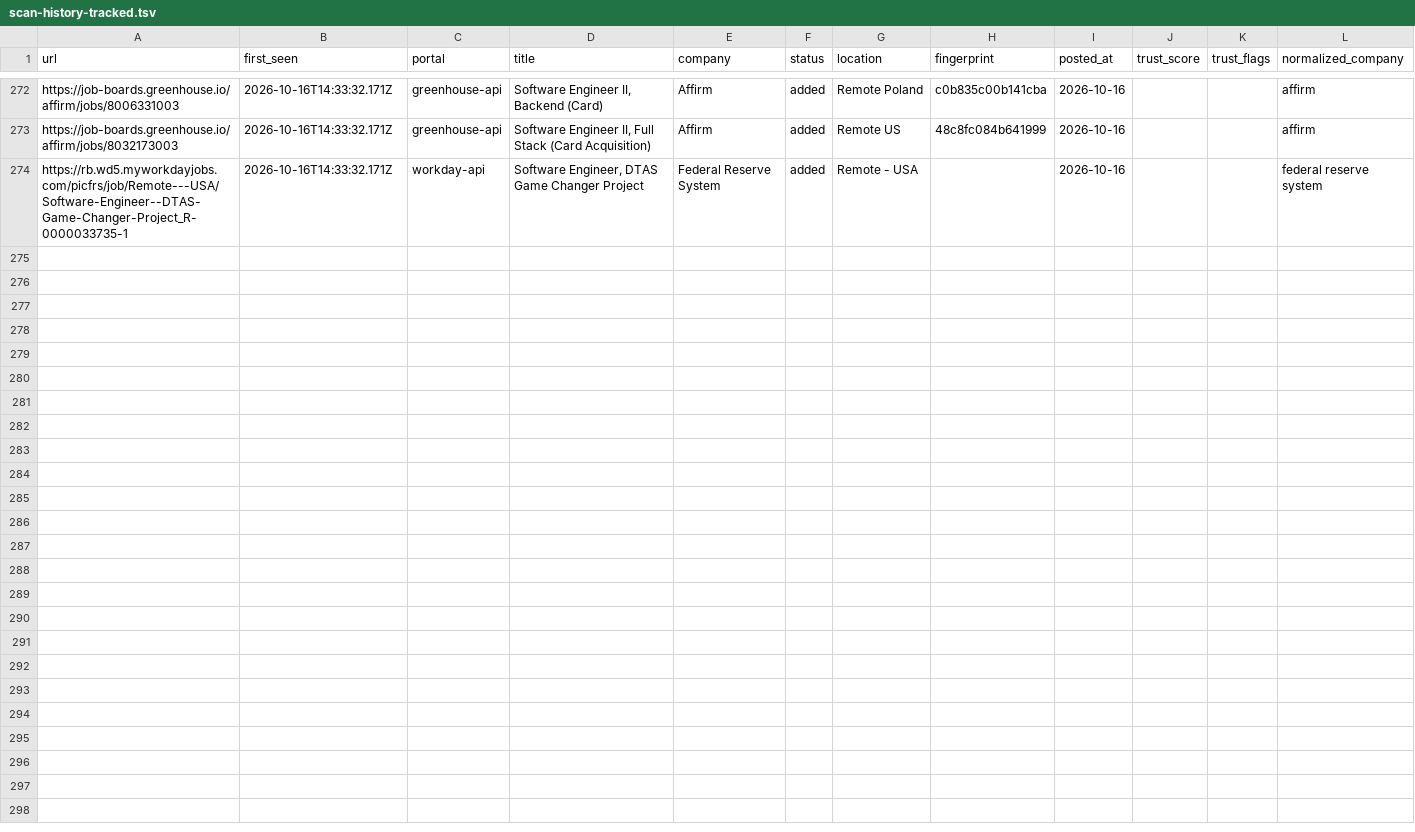
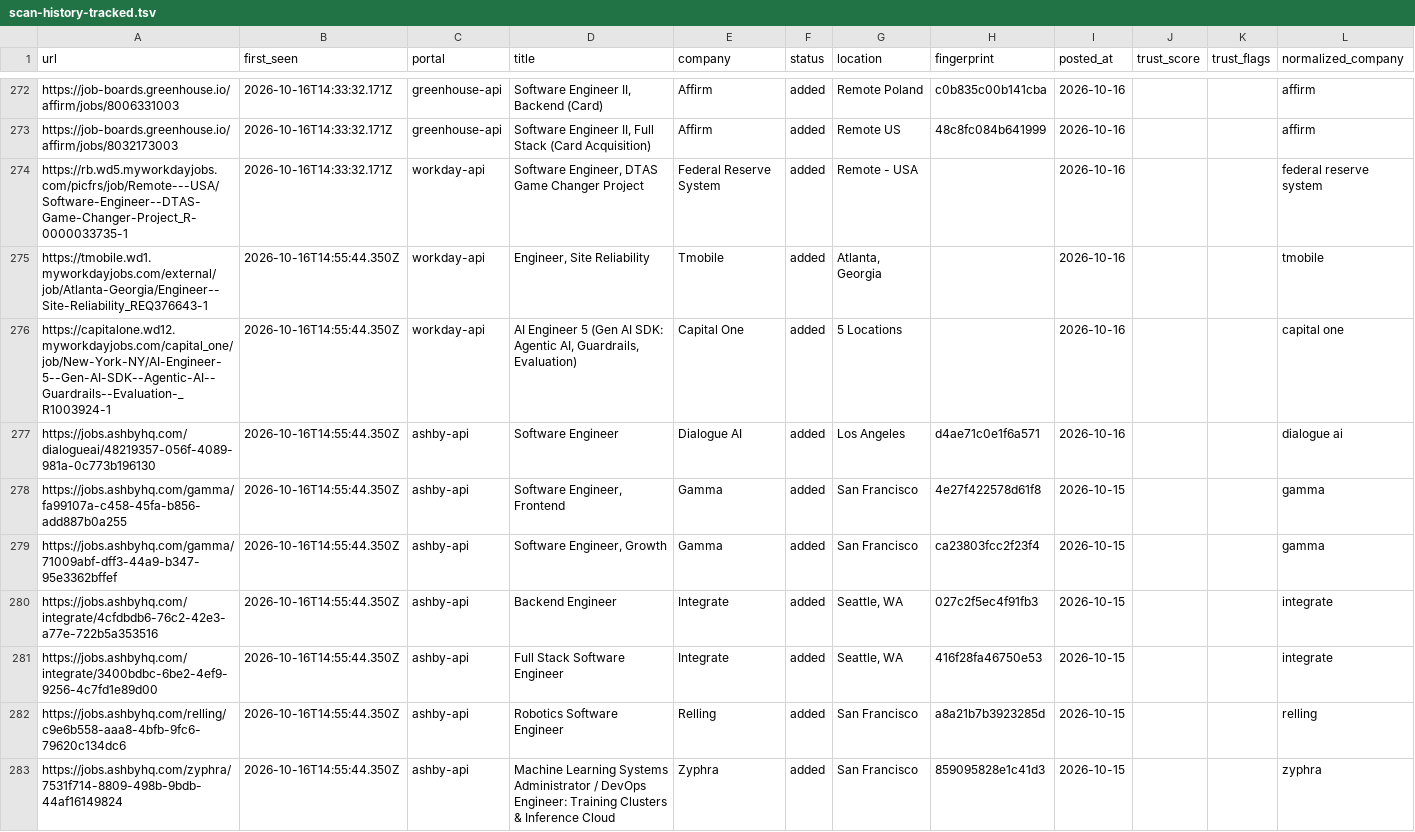
Before and after one commit to manavmalavia18/ghal-scanner, a TSV file: data/scan-history-tracked.tsv, drawn as a sheet; only a part is shown, gaps mark what is left out; the diff covers the shown part only; the diff names each change by its address in the sheet, - before the commit and + after, or states it on an @@ line.

```diff
--- a/data/scan-history-tracked.tsv
+++ b/data/scan-history-tracked.tsv
+row 275: https://tmobile.wd1.myworkdayjobs.com/external/job/Atlanta-Georgia/Engineer--Site-Reliability_REQ376643-1 | 2026-10-16T14:55:44.350Z | workday-api | Engineer, Site Reliability | Tmobile | added | Atlanta, Georgia |  | 2026-10-16 |  |  | tmobile
+row 276: https://capitalone.wd12.myworkdayjobs.com/capital_one/job/New-York-NY/AI-Engineer-5--Gen-AI-SDK--Agentic-AI--Guardrails--Evaluation-_R1003924-1 | 2026-10-16T14:55:44.350Z | workday-api | AI Engineer 5 (Gen AI SDK: Agentic AI, Guardrails, Evaluation) | Capital One | added | 5 Locations |  | 2026-10-16 |  |  | capital one
+row 277: https://jobs.ashbyhq.com/dialogueai/48219357-056f-4089-981a-0c773b196130 | 2026-10-16T14:55:44.350Z | ashby-api | Software Engineer | Dialogue AI | added | Los Angeles | d4ae71c0e1f6a571 | 2026-10-16 |  |  | dialogue ai
+row 278: https://jobs.ashbyhq.com/gamma/fa99107a-c458-45fa-b856-add887b0a255 | 2026-10-16T14:55:44.350Z | ashby-api | Software Engineer, Frontend | Gamma | added | San Francisco | 4e27f422578d61f8 | 2026-10-15 |  |  | gamma
+row 279: https://jobs.ashbyhq.com/gamma/71009abf-dff3-44a9-b347-95e3362bffef | 2026-10-16T14:55:44.350Z | ashby-api | Software Engineer, Growth | Gamma | added | San Francisco | ca23803fcc2f23f4 | 2026-10-15 |  |  | gamma
+row 280: https://jobs.ashbyhq.com/integrate/4cfdbdb6-76c2-42e3-a77e-722b5a353516 | 2026-10-16T14:55:44.350Z | ashby-api | Backend Engineer | Integrate | added | Seattle, WA | 027c2f5ec4f91fb3 | 2026-10-15 |  |  | integrate
+row 281: https://jobs.ashbyhq.com/integrate/3400bdbc-6be2-4ef9-9256-4c7fd1e89d00 | 2026-10-16T14:55:44.350Z | ashby-api | Full Stack Software Engineer | Integrate | added | Seattle, WA | 416f28fa46750e53 | 2026-10-15 |  |  | integrate
+row 282: https://jobs.ashbyhq.com/relling/c9e6b558-aaa8-4bfb-9fc6-79620c134dc6 | 2026-10-16T14:55:44.350Z | ashby-api | Robotics Software Engineer | Relling | added | San Francisco | a8a21b7b3923285d | 2026-10-15 |  |  | relling
+row 283: https://jobs.ashbyhq.com/zyphra/7531f714-8809-498b-9bdb-44af16149824 | 2026-10-16T14:55:44.350Z | ashby-api | Machine Learning Systems Administrator / DevOps Engineer: Training Clusters & Inference Cloud | Zyphra | added | San Francisco | 859095828e1c41d3 | 2026-10-15 |  |  | zyphra
```
Also changed, not shown: 8 added rows elsewhere in this file, data/scan-runs.tsv, 3 other files.
